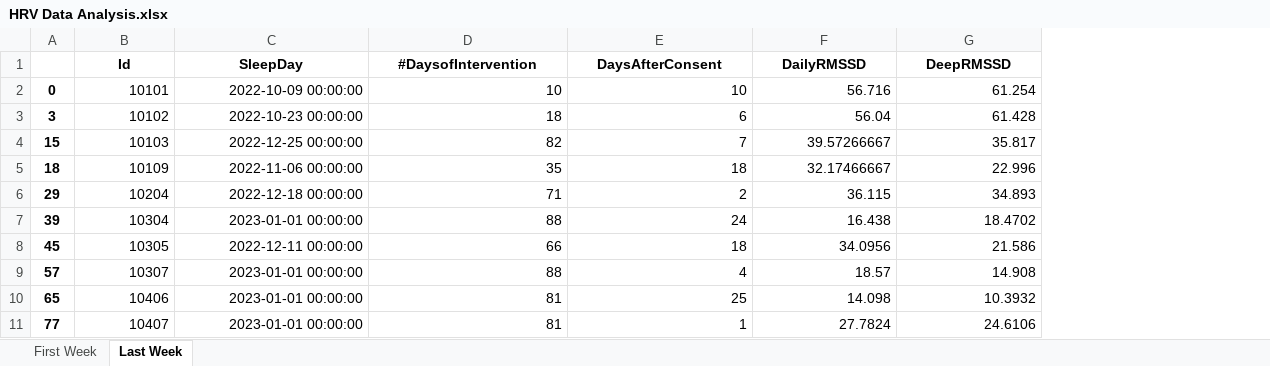
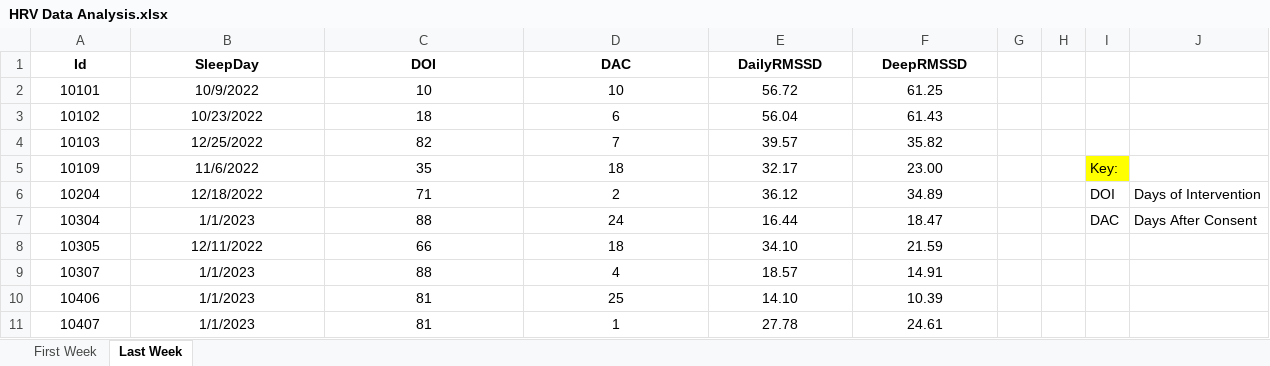
Before and after one commit to tylerwong1/happy_teacher, an Excel workbook: analysis/HRV Data Analysis.xlsx, sheet Last Week, drawn as a sheet; only a part is shown; values as stored, in another font and other column widths than the file's, no borders; removed rows and columns are numbered as before the commit, all else as after; the diff covers the shown part only; the diff names each change by its address in the sheet, - before the commit and + after, or states it on an @@ line.

```diff
--- a/analysis/HRV Data Analysis.xlsx (sheet Last Week)
+++ b/analysis/HRV Data Analysis.xlsx (sheet Last Week)
-column A, rows 2-11: 0 | 3 | 15 | 18 | 29 | 39 | 45 | 57 | 65 | 77
+column G, empty
+column H, empty
+column I, rows 5-7: Key: | DOI | DAC
+column J, rows 6-7: Days of Intervention | Days After Consent
-C1: #DaysofIntervention
+C1: DOI
-D1: DaysAfterConsent
+D1: DAC
-A2:F11 alignment: right
+A2:F11 alignment: center
-B2 (SleepDay): 2022-10-09 00:00:00
+B2 (SleepDay): 10/9/2022
-E2 (DailyRMSSD): 56.716
+E2 (DailyRMSSD): 56.72
-F2 (DeepRMSSD): 61.254
+F2 (DeepRMSSD): 61.25
-B3 (SleepDay): 2022-10-23 00:00:00
+B3 (SleepDay): 10/23/2022
-F3 (DeepRMSSD): 61.428
+F3 (DeepRMSSD): 61.43
-B4 (SleepDay): 2022-12-25 00:00:00
+B4 (SleepDay): 12/25/2022
-E4 (DailyRMSSD): 39.57266667
+E4 (DailyRMSSD): 39.57
-F4 (DeepRMSSD): 35.817
+F4 (DeepRMSSD): 35.82
-B5 (SleepDay): 2022-11-06 00:00:00
+B5 (SleepDay): 11/6/2022
-E5 (DailyRMSSD): 32.17466667
+E5 (DailyRMSSD): 32.17
-F5 (DeepRMSSD): 22.996
+F5 (DeepRMSSD): 23.00
-B6 (SleepDay): 2022-12-18 00:00:00
+B6 (SleepDay): 12/18/2022
-E6 (DailyRMSSD): 36.115
+E6 (DailyRMSSD): 36.12
-F6 (DeepRMSSD): 34.893
+F6 (DeepRMSSD): 34.89
-B7 (SleepDay): 2023-01-01 00:00:00
+B7 (SleepDay): 1/1/2023
-E7 (DailyRMSSD): 16.438
+E7 (DailyRMSSD): 16.44
-F7 (DeepRMSSD): 18.4702
+F7 (DeepRMSSD): 18.47
-B8 (SleepDay): 2022-12-11 00:00:00
+B8 (SleepDay): 12/11/2022
-E8 (DailyRMSSD): 34.0956
+E8 (DailyRMSSD): 34.10
-F8 (DeepRMSSD): 21.586
+F8 (DeepRMSSD): 21.59
-B9:B11 (SleepDay): 2023-01-01 00:00:00
+B9:B11 (SleepDay): 1/1/2023
-F9 (DeepRMSSD): 14.908
+F9 (DeepRMSSD): 14.91
-E10 (DailyRMSSD): 14.098
+E10 (DailyRMSSD): 14.10
-F10 (DeepRMSSD): 10.3932
+F10 (DeepRMSSD): 10.39
-E11 (DailyRMSSD): 27.7824
+E11 (DailyRMSSD): 27.78
-F11 (DeepRMSSD): 24.6106
+F11 (DeepRMSSD): 24.61
```
Also changed, not shown: 28 edited cells and cell formats elsewhere in this sheet, sheet First Week, Fitabase and Consent Dates File 2.1.23.xlsx, analysis/Active Zone Minutes Data Analysis.xlsx, 10 other files.
